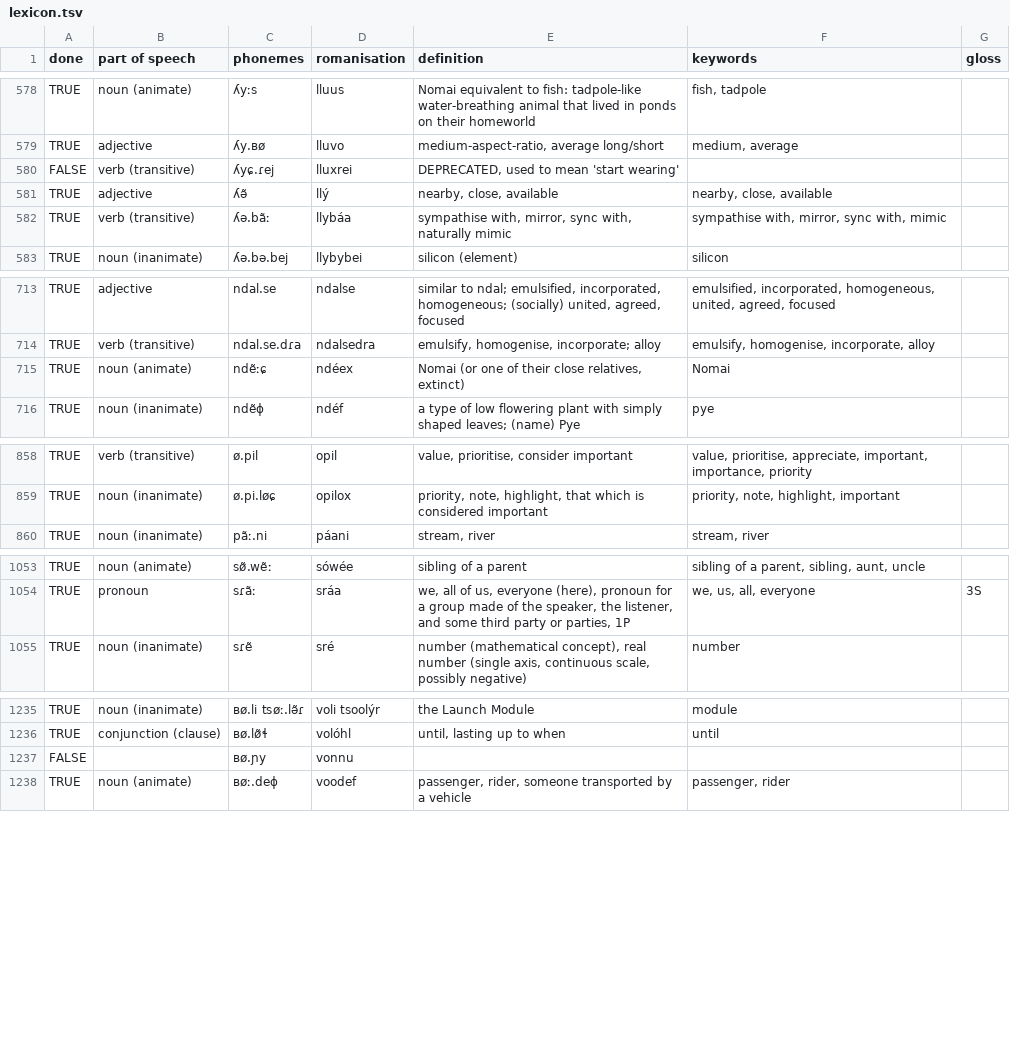
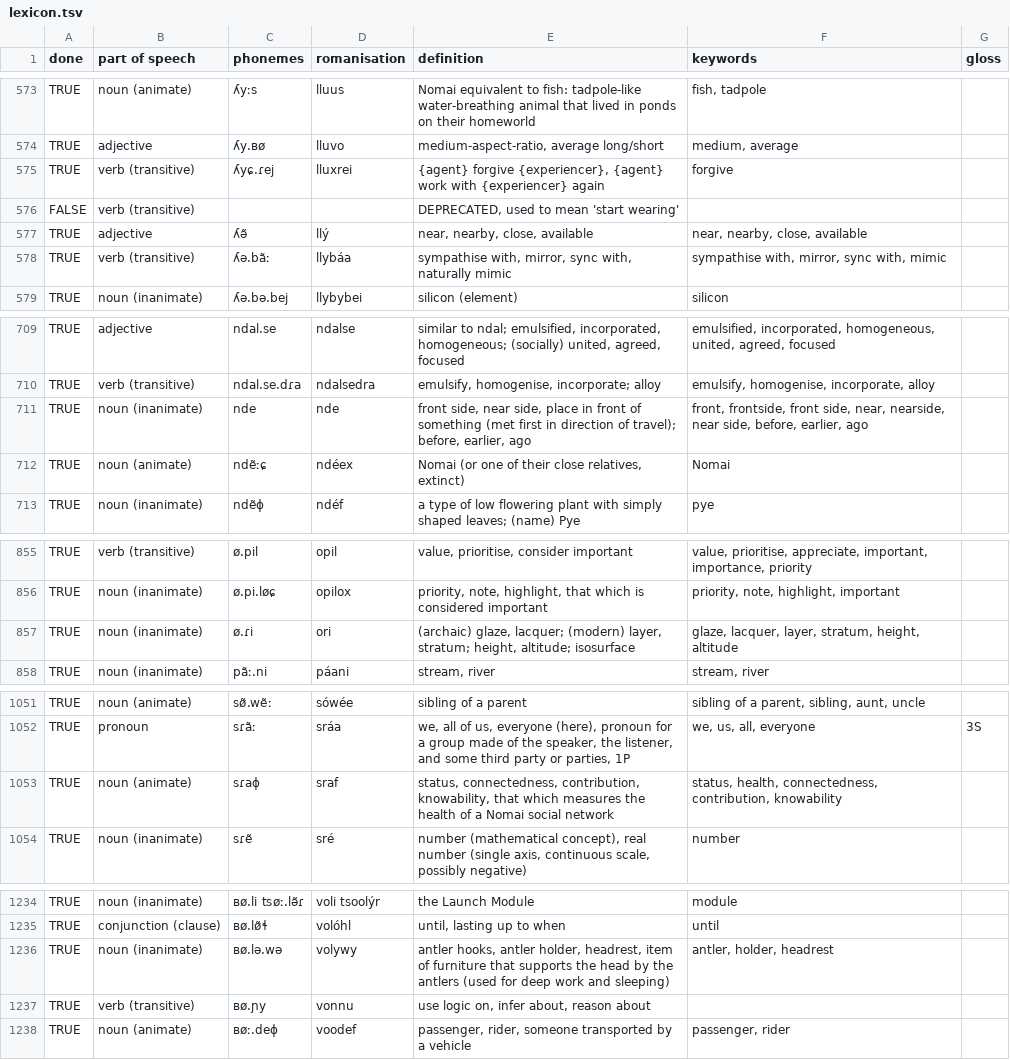
Before and after one commit to kvkontin/kvkontin.github.io, a TSV file: assets/nomai/lexicon.tsv, drawn as a sheet; only a part is shown, gaps mark what is left out; the diff covers the shown part only.

```diff
--- a/assets/nomai/lexicon.tsv
+++ b/assets/nomai/lexicon.tsv
@@ -579,4 +574,5 @@ TRUE	noun (animate)	ʎyːs	lluus	Nomai equivalent to fish: tadpole-like water-br
 TRUE	adjective	ʎy.ʙø	lluvo	medium-aspect-ratio, average long/short	medium, average	
-FALSE	verb (transitive)	ʎyɕ.ɾej	lluxrei	DEPRECATED, used to mean 'start wearing'		
-TRUE	adjective	ʎə̃	llý	nearby, close, available	nearby, close, available	
+TRUE	verb (transitive)	ʎyɕ.ɾej	lluxrei	{agent} forgive {experiencer}, {agent} work with {experiencer} again	forgive	
+FALSE	verb (transitive)			DEPRECATED, used to mean 'start wearing'		
+TRUE	adjective	ʎə̃	llý	near, nearby, close, available	near, nearby, close, available	
 TRUE	verb (transitive)	ʎə.bãː	llybáa	sympathise with, mirror, sync with, naturally mimic	sympathise with, mirror, sync with, mimic	
@@ -714,2 +710,3 @@ TRUE	adjective	ndal.se	ndalse	similar to ndal; emulsified, incorporated, homogen
 TRUE	verb (transitive)	ndal.se.dɾa	ndalsedra	emulsify, homogenise, incorporate; alloy	emulsify, homogenise, incorporate, alloy	
+TRUE	noun (inanimate)	nde	nde	front side, near side, place in front of something (met first in direction of travel); before, earlier, ago	front, frontside, front side, near, nearside, near side, before, earlier, ago	
 TRUE	noun (animate)	ndẽːɕ	ndéex	Nomai (or one of their close relatives, extinct)	Nomai	
@@ -859,2 +856,3 @@ TRUE	verb (transitive)	ø.pil	opil	value, prioritise, consider important	value,
 TRUE	noun (inanimate)	ø.pi.løɕ	opilox	priority, note, highlight, that which is considered important	priority, note, highlight, important	
+TRUE	noun (inanimate)	ø.ɾi	ori	(archaic) glaze, lacquer; (modern) layer, stratum; height, altitude; isosurface	glaze, lacquer, layer, stratum, height, altitude	
 TRUE	noun (inanimate)	pãː.ni	páani	stream, river	stream, river	
@@ -1054,2 +1052,3 @@ TRUE	noun (animate)	sø̃.wẽː	sówée	sibling of a parent	sibling of a parent
 TRUE	pronoun	sɾãː	sráa	we, all of us, everyone (here), pronoun for a group made of the speaker, the listener, and some third party or parties, 1P	we, us, all, everyone	3S
+TRUE	noun (animate)	sɾaɸ	sraf	status, connectedness, contribution, knowability, that which measures the health of a Nomai social network	status, health, connectedness, contribution, knowability	
 TRUE	noun (inanimate)	sɾẽ	sré	number (mathematical concept), real number (single axis, continuous scale, possibly negative)	number	
@@ -1236,3 +1235,4 @@ TRUE	noun (inanimate)	ʙø.li tsøː.lə̃ɾ	voli tsoolýr	the Launch Module	mod
 TRUE	conjunction (clause)	ʙø.lø̃ɬ	volóhl	until, lasting up to when	until	
-FALSE		ʙø.ɲy	vonnu			
+TRUE	noun (inanimate)	ʙø.lə.wə	volywy	antler hooks, antler holder, headrest, item of furniture that supports the head by the antlers (used for deep work and sleeping)	antler, holder, headrest	
+TRUE	verb (transitive)	ʙø.ɲy	vonnu	use logic on, infer about, reason about		
 TRUE	noun (animate)	ʙøː.deɸ	voodef	passenger, rider, someone transported by a vehicle	passenger, rider	
```
Also changed, not shown: 9 added rows, 23 removed rows and 31 edited cells elsewhere in this file, 1 other file.
